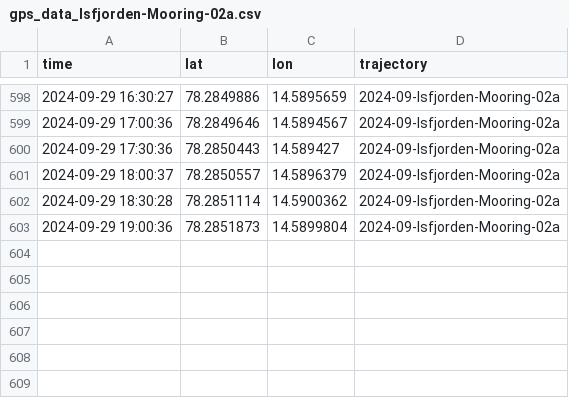
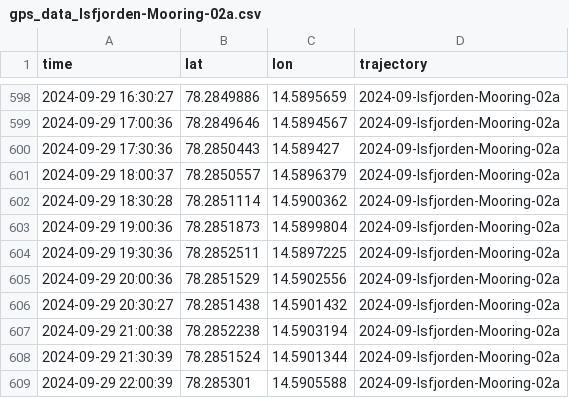
Before and after one commit to jerabaul29/2024_data_Isfjorden_02a, a CSV file: gps_data_Isfjorden-Mooring-02a.csv, drawn as a sheet; only a part is shown, gaps mark what is left out.

Commit message:
Push data

```diff
--- a/gps_data_Isfjorden-Mooring-02a.csv
+++ b/gps_data_Isfjorden-Mooring-02a.csv
@@ -603 +603,7 @@ time,lat,lon,trajectory
 2024-09-29 19:00:36,78.2851873,14.5899804,2024-09-Isfjorden-Mooring-02a
+2024-09-29 19:30:36,78.2852511,14.5897225,2024-09-Isfjorden-Mooring-02a
+2024-09-29 20:00:36,78.2851529,14.5902556,2024-09-Isfjorden-Mooring-02a
+2024-09-29 20:30:27,78.2851438,14.5901432,2024-09-Isfjorden-Mooring-02a
+2024-09-29 21:00:38,78.2852238,14.5903194,2024-09-Isfjorden-Mooring-02a
+2024-09-29 21:30:39,78.2851524,14.5901344,2024-09-Isfjorden-Mooring-02a
+2024-09-29 22:00:39,78.285301,14.5905588,2024-09-Isfjorden-Mooring-02a
```
Also changed, not shown: temp_data_Isfjorden-Mooring-02a.csv.
